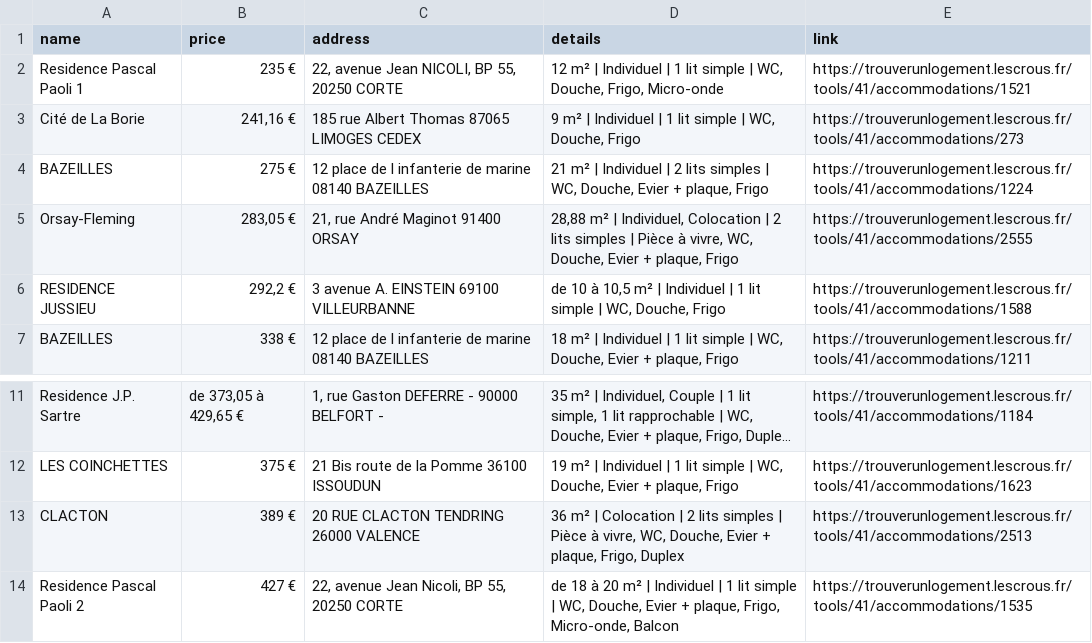
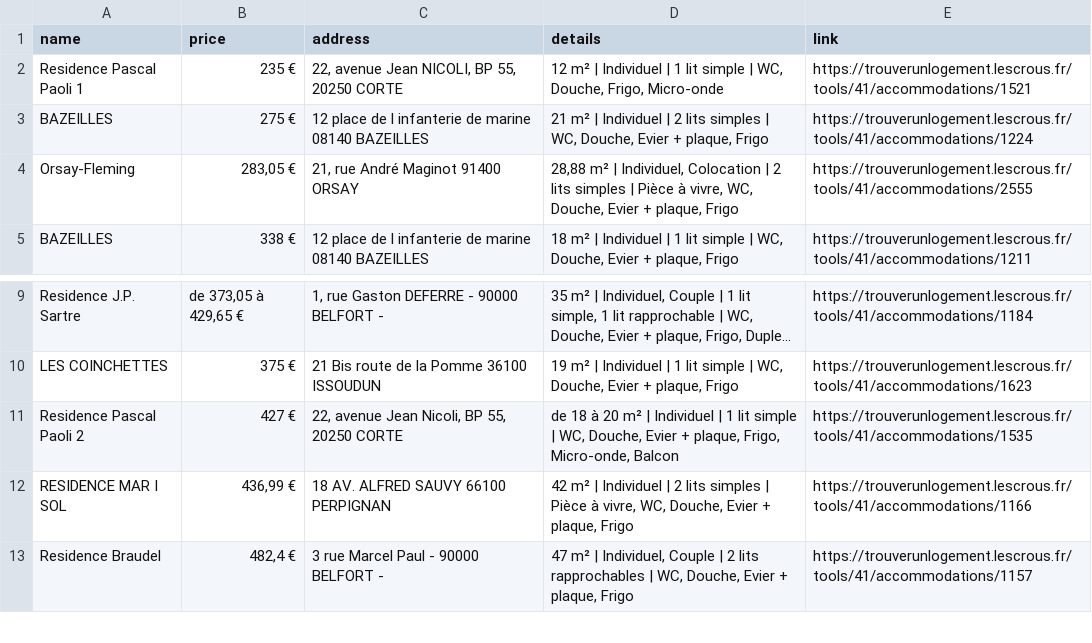
Before and after one commit to jabrane-me/crous-bot-notifier, a CSV file: available_residences.csv, drawn as a sheet; only a part is shown, gaps mark what is left out; the shorter side is filled out with more unchanged rows; long unchanged cells end in …; the diff names each change by its address in the sheet, - before the commit and + after, or states it on an @@ line.

```diff
--- a/available_residences.csv
+++ b/available_residences.csv
-row 3: Cité de La Borie | 241,16 € | 185 rue Albert Thomas 87065 LIMOGES CEDEX | 9 m² | Individuel | 1 lit simple | WC, Douche, Frigo | https://trouverunlogement.lescrous.fr/tools/41/accommodations/273
-row 6: RESIDENCE JUSSIEU | 292,2 € | 3 avenue A. EINSTEIN 69100 VILLEURBANNE | de 10 à 10,5 m² | Individuel | 1 lit simple | WC, Douche, Frigo | https://trouverunlogement.lescrous.fr/tools/41/accommodations/1588
-row 13: CLACTON | 389 € | 20 RUE CLACTON TENDRING 26000 VALENCE | 36 m² | Colocation | 2 lits simples | Pièce à vivre, WC, Douche, Evier + plaque, Frigo, Duplex | https://trouverunlogement.lescrous.fr/tools/41/accommodations/2513
```
Also changed, not shown: daily_activity_log.csv, removed_residences.log.csv.
